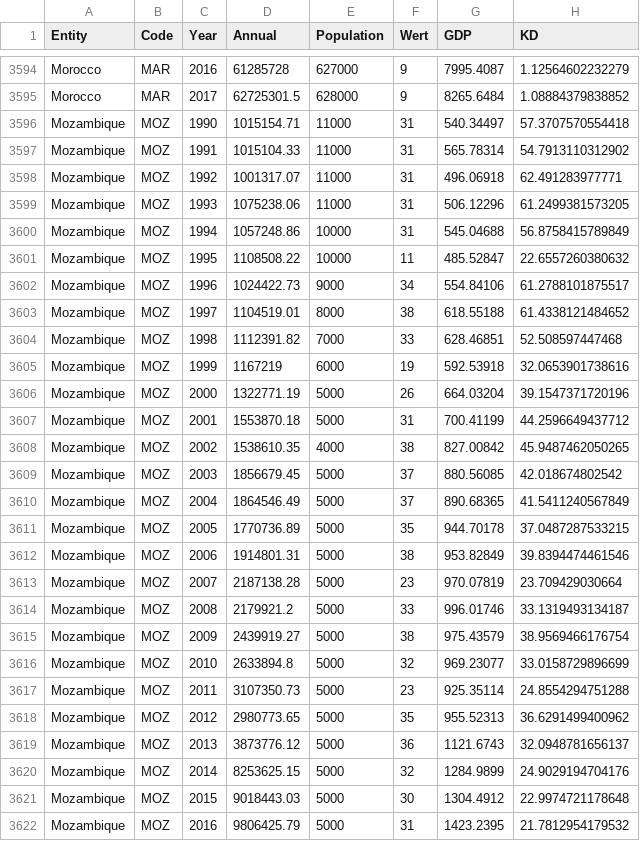
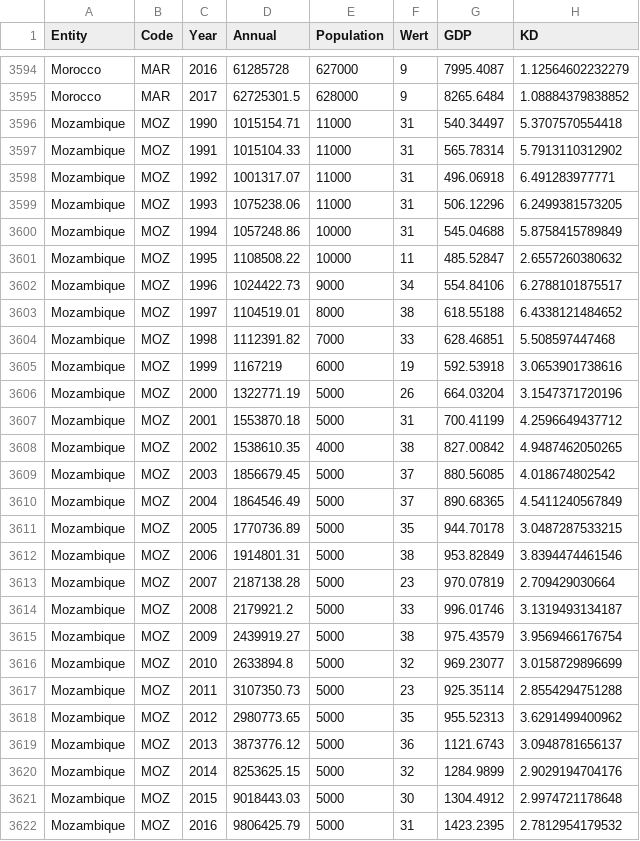
Before and after one commit to herakle/co2pop, a CSV file: zusammen5.csv, drawn as a sheet; only a part is shown, gaps mark what is left out; the diff covers the shown part only.

Commit message:
Update zusammen5.csv

```diff
--- a/zusammen5.csv
+++ b/zusammen5.csv
@@ -3595,28 +3595,28 @@ Morocco,MAR,2016,61285728,627000,9,7995.4087,1.12564602232279
 Morocco,MAR,2017,62725301.5,628000,9,8265.6484,1.08884379838852
-Mozambique,MOZ,1990,1015154.71,11000,31,540.34497,57.3707570554418
-Mozambique,MOZ,1991,1015104.33,11000,31,565.78314,54.7913110312902
-Mozambique,MOZ,1992,1001317.07,11000,31,496.06918,62.491283977771
-Mozambique,MOZ,1993,1075238.06,11000,31,506.12296,61.2499381573205
-Mozambique,MOZ,1994,1057248.86,10000,31,545.04688,56.8758415789849
-Mozambique,MOZ,1995,1108508.22,10000,11,485.52847,22.6557260380632
-Mozambique,MOZ,1996,1024422.73,9000,34,554.84106,61.2788101875517
-Mozambique,MOZ,1997,1104519.01,8000,38,618.55188,61.4338121484652
-Mozambique,MOZ,1998,1112391.82,7000,33,628.46851,52.508597447468
-Mozambique,MOZ,1999,1167219,6000,19,592.53918,32.0653901738616
-Mozambique,MOZ,2000,1322771.19,5000,26,664.03204,39.1547371720196
-Mozambique,MOZ,2001,1553870.18,5000,31,700.41199,44.2596649437712
-Mozambique,MOZ,2002,1538610.35,4000,38,827.00842,45.9487462050265
-Mozambique,MOZ,2003,1856679.45,5000,37,880.56085,42.018674802542
-Mozambique,MOZ,2004,1864546.49,5000,37,890.68365,41.5411240567849
-Mozambique,MOZ,2005,1770736.89,5000,35,944.70178,37.0487287533215
-Mozambique,MOZ,2006,1914801.31,5000,38,953.82849,39.8394474461546
-Mozambique,MOZ,2007,2187138.28,5000,23,970.07819,23.709429030664
-Mozambique,MOZ,2008,2179921.2,5000,33,996.01746,33.1319493134187
-Mozambique,MOZ,2009,2439919.27,5000,38,975.43579,38.9569466176754
-Mozambique,MOZ,2010,2633894.8,5000,32,969.23077,33.0158729896699
-Mozambique,MOZ,2011,3107350.73,5000,23,925.35114,24.8554294751288
-Mozambique,MOZ,2012,2980773.65,5000,35,955.52313,36.6291499400962
-Mozambique,MOZ,2013,3873776.12,5000,36,1121.6743,32.0948781656137
-Mozambique,MOZ,2014,8253625.15,5000,32,1284.9899,24.9029194704176
-Mozambique,MOZ,2015,9018443.03,5000,30,1304.4912,22.9974721178648
-Mozambique,MOZ,2016,9806425.79,5000,31,1423.2395,21.7812954179532
+Mozambique,MOZ,1990,1015154.71,11000,31,540.34497,5.3707570554418
+Mozambique,MOZ,1991,1015104.33,11000,31,565.78314,5.7913110312902
+Mozambique,MOZ,1992,1001317.07,11000,31,496.06918,6.491283977771
+Mozambique,MOZ,1993,1075238.06,11000,31,506.12296,6.2499381573205
+Mozambique,MOZ,1994,1057248.86,10000,31,545.04688,5.8758415789849
+Mozambique,MOZ,1995,1108508.22,10000,11,485.52847,2.6557260380632
+Mozambique,MOZ,1996,1024422.73,9000,34,554.84106,6.2788101875517
+Mozambique,MOZ,1997,1104519.01,8000,38,618.55188,6.4338121484652
+Mozambique,MOZ,1998,1112391.82,7000,33,628.46851,5.508597447468
+Mozambique,MOZ,1999,1167219,6000,19,592.53918,3.0653901738616
+Mozambique,MOZ,2000,1322771.19,5000,26,664.03204,3.1547371720196
+Mozambique,MOZ,2001,1553870.18,5000,31,700.41199,4.2596649437712
+Mozambique,MOZ,2002,1538610.35,4000,38,827.00842,4.9487462050265
+Mozambique,MOZ,2003,1856679.45,5000,37,880.56085,4.018674802542
+Mozambique,MOZ,2004,1864546.49,5000,37,890.68365,4.5411240567849
+Mozambique,MOZ,2005,1770736.89,5000,35,944.70178,3.0487287533215
+Mozambique,MOZ,2006,1914801.31,5000,38,953.82849,3.8394474461546
+Mozambique,MOZ,2007,2187138.28,5000,23,970.07819,2.709429030664
+Mozambique,MOZ,2008,2179921.2,5000,33,996.01746,3.1319493134187
+Mozambique,MOZ,2009,2439919.27,5000,38,975.43579,3.9569466176754
+Mozambique,MOZ,2010,2633894.8,5000,32,969.23077,3.0158729896699
+Mozambique,MOZ,2011,3107350.73,5000,23,925.35114,2.8554294751288
+Mozambique,MOZ,2012,2980773.65,5000,35,955.52313,3.6291499400962
+Mozambique,MOZ,2013,3873776.12,5000,36,1121.6743,3.0948781656137
+Mozambique,MOZ,2014,8253625.15,5000,32,1284.9899,2.9029194704176
+Mozambique,MOZ,2015,9018443.03,5000,30,1304.4912,2.9974721178648
+Mozambique,MOZ,2016,9806425.79,5000,31,1423.2395,2.7812954179532
```
Also changed, not shown: 1 edited cell elsewhere in this file.
